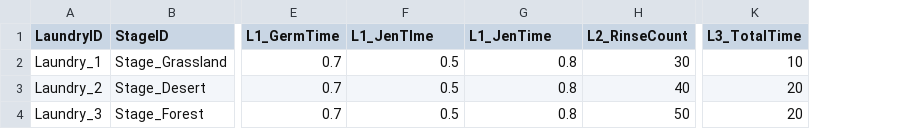
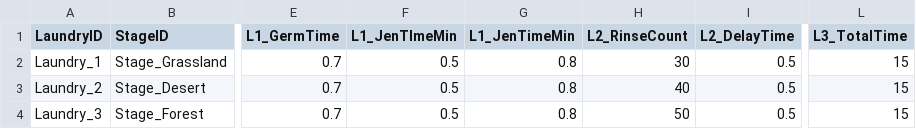
Before and after one commit to FrenzyNight/Heros-Manager, a CSV file: HerosManager/Assets/Resources/CSVData/LaundryTable.csv, drawn as a sheet; only a part is shown, gaps mark what is left out; addresses are those after the commit; the diff names each change by its address in the sheet, - before the commit and + after, or states it on an @@ line.

Commit message:
StringTable수정
ㅈㄱㄴ

```diff
--- a/HerosManager/Assets/Resources/CSVData/LaundryTable.csv
+++ b/HerosManager/Assets/Resources/CSVData/LaundryTable.csv
+column I (L2_DelayTime), rows 2-4: all 0.5
-F1: L1_JenTIme
+F1: L1_JenTImeMin
-G1: L1_JenTime
+G1: L1_JenTimeMin
-L2 (L3_TotalTime): 10
+L2 (L3_TotalTime): 15
-L3:L4 (L3_TotalTime): 20
+L3:L4 (L3_TotalTime): 15
```
Also changed, not shown: HerosManager/Assets/Resources/CSVData/StringTable.csv.
